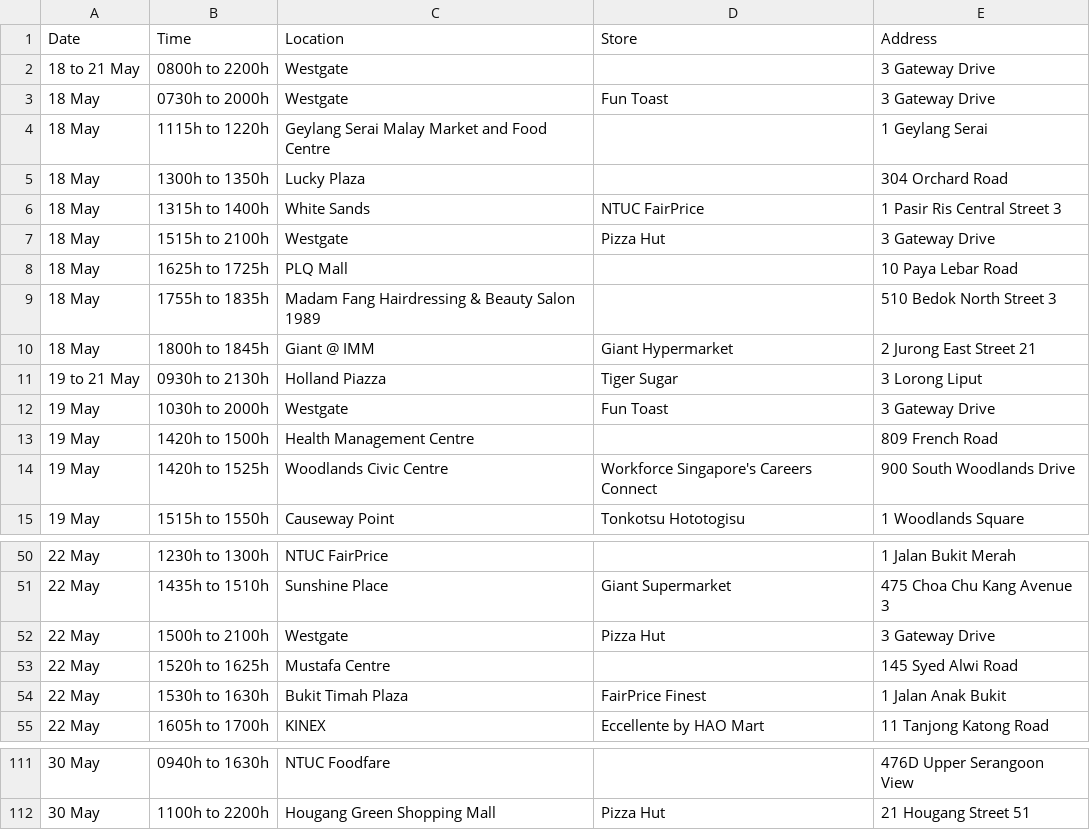
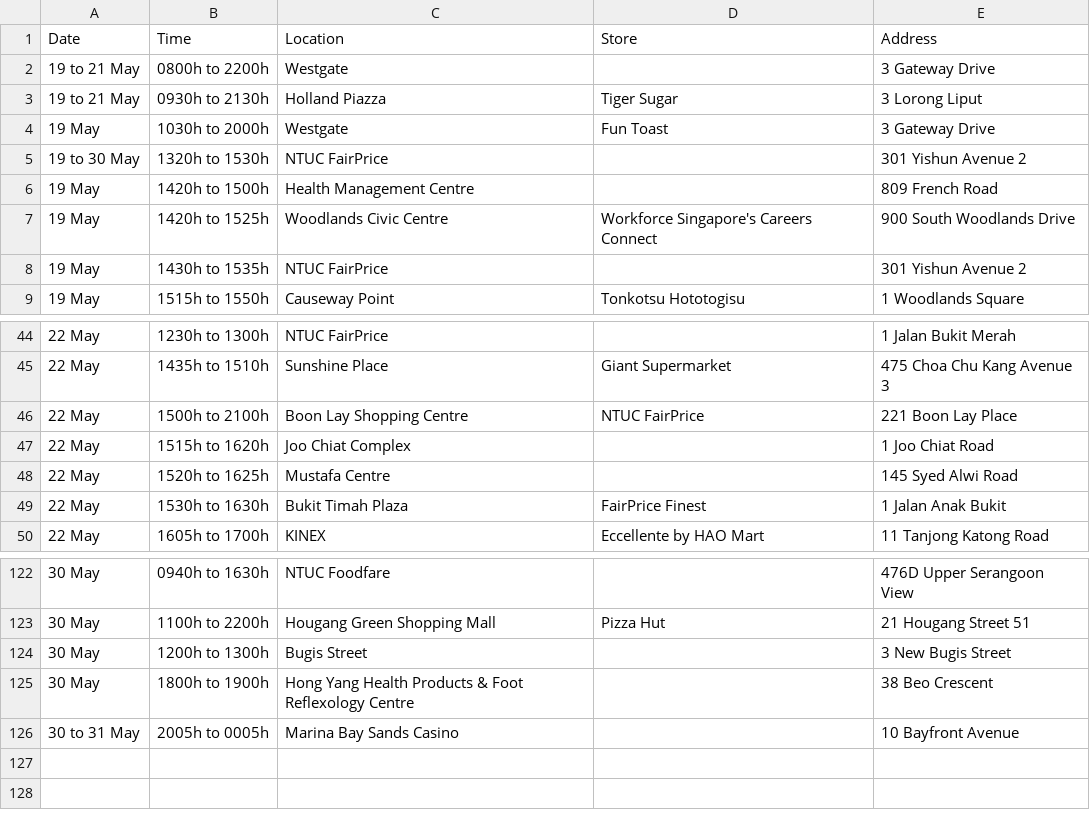
Before and after one commit to nicolenwd/wheregotcovid, a CSV file: data/visit_data_clean.csv, drawn as a sheet; only a part is shown, gaps mark what is left out; the diff covers the shown part only.

```diff
--- a/data/visit_data_clean.csv
+++ b/data/visit_data_clean.csv
@@ -1,15 +1,9 @@
 Date,Time,Location,Store,Address
-18 to 21 May,0800h to 2200h,Westgate,,3 Gateway Drive
-18 May,0730h to 2000h,Westgate,Fun Toast,3 Gateway Drive
-18 May,1115h to 1220h,Geylang Serai Malay Market and Food Centre,,1 Geylang Serai
-18 May,1300h to 1350h,Lucky Plaza,,304 Orchard Road
-18 May,1315h to 1400h,White Sands,NTUC FairPrice,1 Pasir Ris Central Street 3
-18 May,1515h to 2100h,Westgate,Pizza Hut,3 Gateway Drive
-18 May,1625h to 1725h,PLQ Mall,,10 Paya Lebar Road
-18 May,1755h to 1835h,Madam Fang Hairdressing & Beauty Salon 1989,,510 Bedok North Street 3
-18 May,1800h to 1845h,Giant @ IMM,Giant Hypermarket,2 Jurong East Street 21
+19 to 21 May,0800h to 2200h,Westgate,,3 Gateway Drive
 19 to 21 May,0930h to 2130h,Holland Piazza,Tiger Sugar,3 Lorong Liput
 19 May,1030h to 2000h,Westgate,Fun Toast,3 Gateway Drive
+19 to 30 May,1320h to 1530h,NTUC FairPrice,,301 Yishun Avenue 2
 19 May,1420h to 1500h,Health Management Centre,,809 French Road
 19 May,1420h to 1525h,Woodlands Civic Centre,Workforce Singapore's Careers Connect,900 South Woodlands Drive
+19 May,1430h to 1535h,NTUC FairPrice,,301 Yishun Avenue 2
 19 May,1515h to 1550h,Causeway Point,Tonkotsu Hototogisu,1 Woodlands Square
@@ -51,3 +45,4 @@ Date,Time,Location,Store,Address
 22 May,1435h to 1510h,Sunshine Place,Giant Supermarket,475 Choa Chu Kang Avenue 3
-22 May,1500h to 2100h,Westgate,Pizza Hut,3 Gateway Drive
+22 May,1500h to 2100h,Boon Lay Shopping Centre,NTUC FairPrice,221 Boon Lay Place
+22 May,1515h to 1620h,Joo Chiat Complex,,1 Joo Chiat Road
 22 May,1520h to 1625h,Mustafa Centre,,145 Syed Alwi Road
@@ -112 +123,4 @@ Date,Time,Location,Store,Address
 30 May,1100h to 2200h,Hougang Green Shopping Mall,Pizza Hut,21 Hougang Street 51
+30 May,1200h to 1300h,Bugis Street,,3 New Bugis Street
+30 May,1800h to 1900h,Hong Yang Health Products & Foot Reflexology Centre,,38 Beo Crescent
+30 to 31  May,2005h to 0005h,Marina Bay Sands Casino,,10 Bayfront Avenue
```
Also changed, not shown: 16 added rows and 14 edited cells elsewhere in this file, data/visit_data_coords.csv, data/visit_data_raw.csv, 2 other files.
